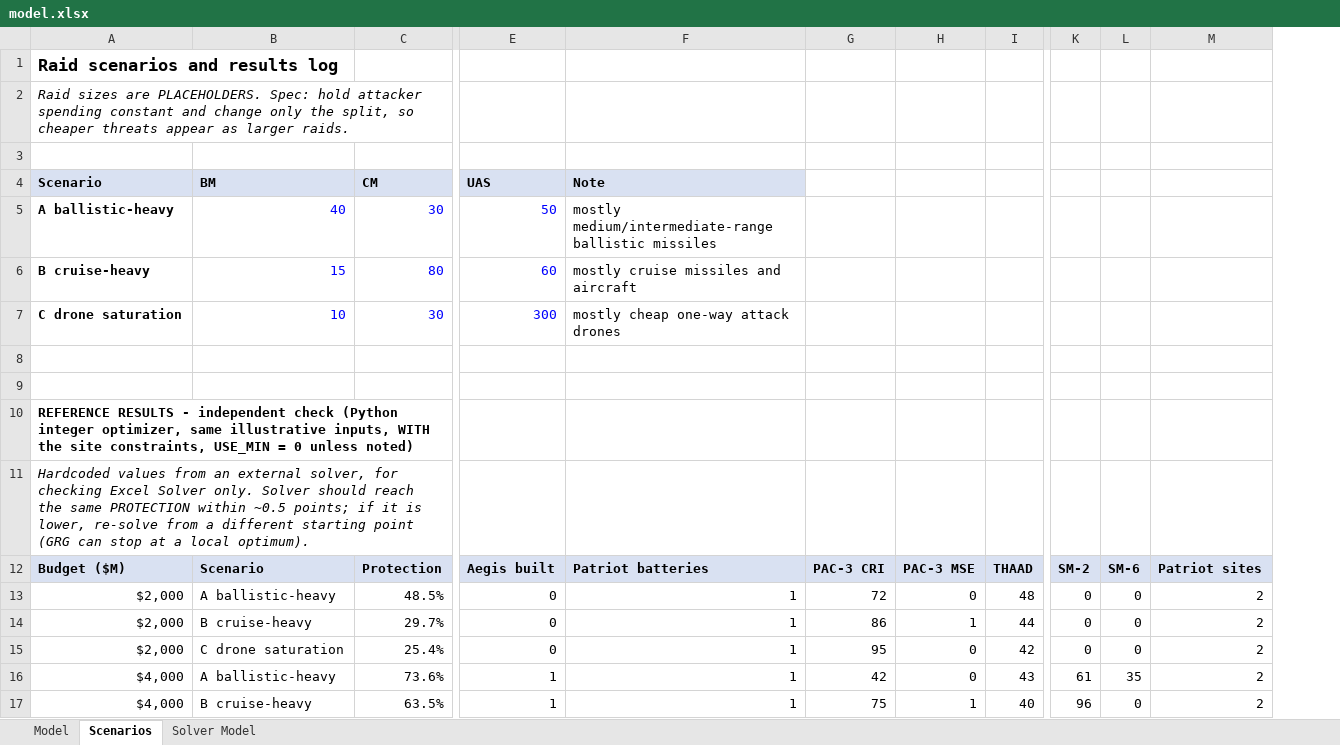
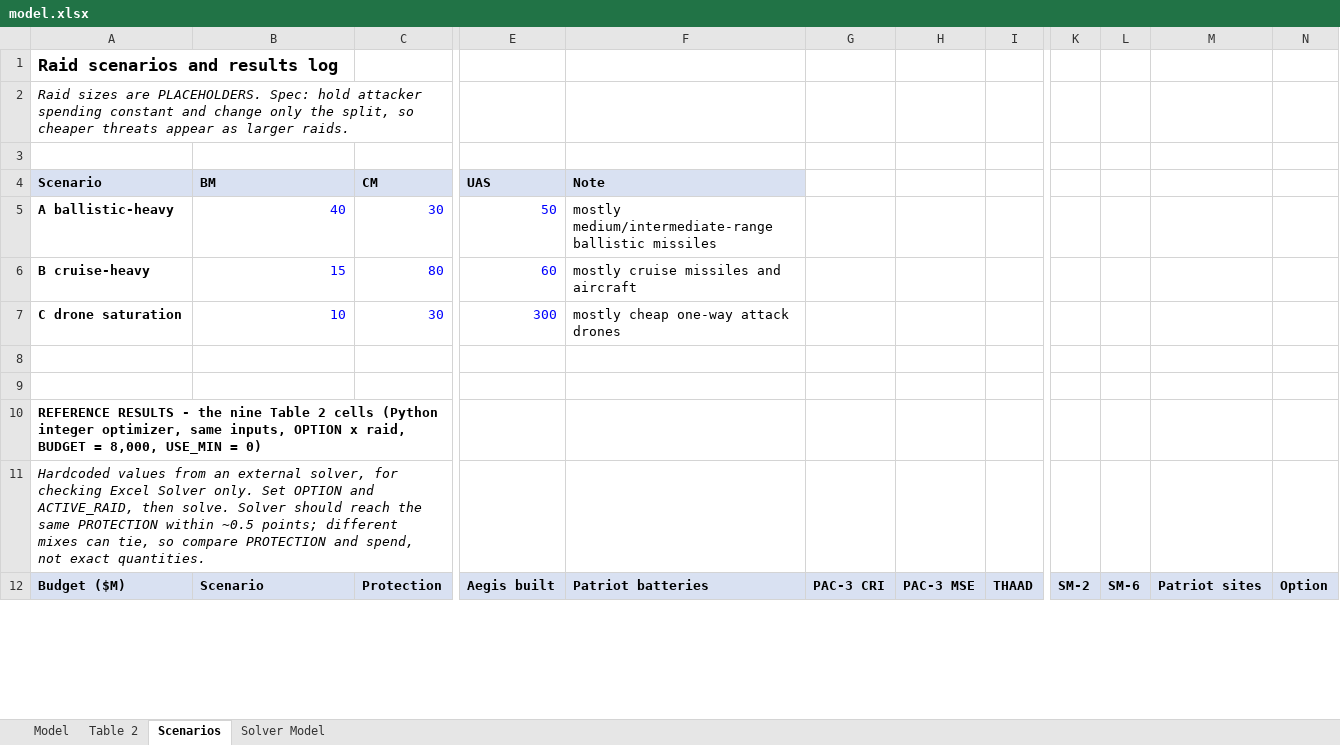
Before and after one commit to richiegaas/richie-gaas, an Excel workbook: capabilities/economic-research/model.xlsx, sheet Scenarios, drawn as a sheet; only a part is shown, gaps mark what is left out; values as stored, in another font and other column widths than the file's, no borders; removed rows and columns are numbered as before the commit, all else as after; rows hold the shown columns only; the diff covers the shown part only; the diff names each change by its address in the sheet, - before the commit and + after, or states it on an @@ line.

```diff
--- a/capabilities/economic-research/model.xlsx (sheet Scenarios)
+++ b/capabilities/economic-research/model.xlsx (sheet Scenarios)
+sheet tab: Table 2
-column G, row 12: PAC-3 CRI
+column G, row 12: PAC-3 CRI
-column M, row 12: Patriot sites
+column M, row 12: Patriot sites
+column N, row 12: Option
-A10: …RESULTS - independent check (Python integer optimizer, same illustrative inputs, WITH the site constraints, USE_MIN = 0 unless noted)
+A10: …RESULTS - the nine Table 2 cells (Python integer optimizer, same inputs, OPTION x raid, BUDGET = 8,000, USE_MIN = 0)
-A11: …Solver only. Solver should reach the same PROTECTION within ~0.5 points; if it is lower, re-solve from a different starting point (GRG can stop at a local optimum).
+A11: …Solver only. Set OPTION and ACTIVE_RAID, then solve. Solver should reach the same PROTECTION within ~0.5 points; different mixes can tie, so compare PROTECTION and spend, not exact quantities.
-row 13: $2,000 | A ballistic-heavy | 48.5% | 0 | 1 | 72 | 0 | 48 | 0 | 0 | 2
-row 14: $2,000 | B cruise-heavy | 29.7% | 0 | 1 | 86 | 1 | 44 | 0 | 0 | 2
-row 15: $2,000 | C drone saturation | 25.4% | 0 | 1 | 95 | 0 | 42 | 0 | 0 | 2
-row 16: $4,000 | A ballistic-heavy | 73.6% | 1 | 1 | 42 | 0 | 43 | 61 | 35 | 2
-row 17: $4,000 | B cruise-heavy | 63.5% | 1 | 1 | 75 | 1 | 40 | 96 | 0 | 2
```
Also changed, not shown: 9 added rows, 4 removed rows and 5 edited cells elsewhere in this sheet, sheet Model, sheet Solver Model, formulas that keep their value, 6 other files.
